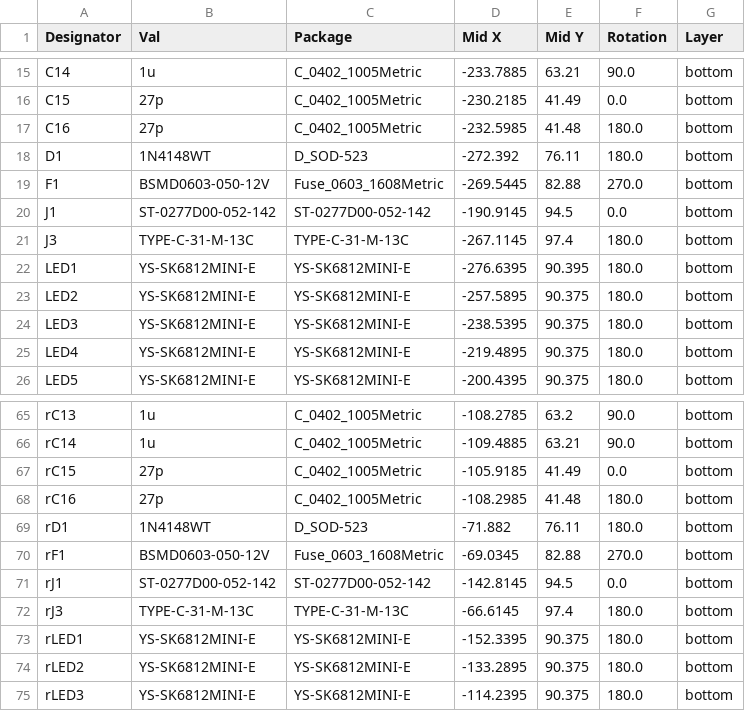
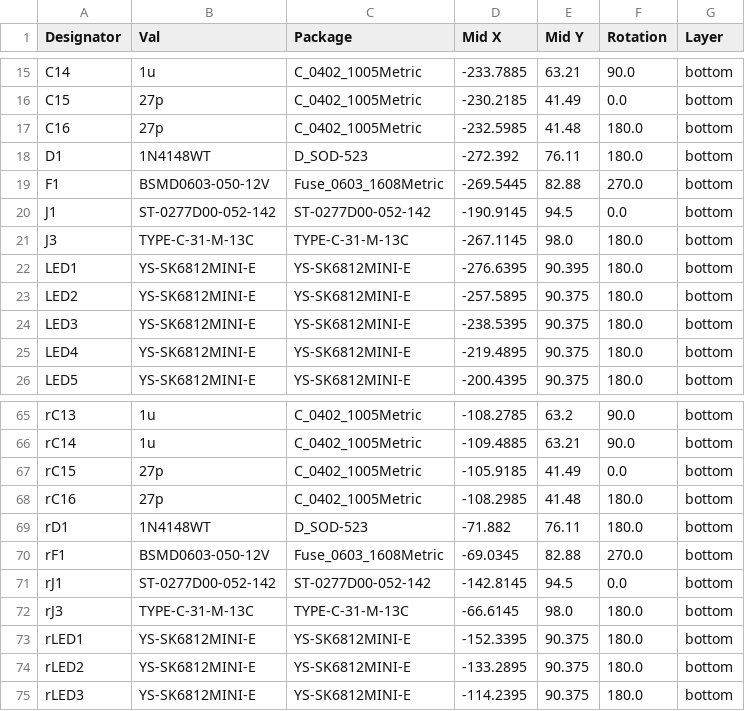
Before and after one commit to foostan/lskbd, a CSV file: pcbs/lskbd-chocolate/hotswap/jlcpcb/production_files/CPL-ls-chocolate.csv, drawn as a sheet; only a part is shown, gaps mark what is left out.

```diff
--- a/pcbs/lskbd-chocolate/hotswap/jlcpcb/production_files/CPL-ls-chocolate.csv
+++ b/pcbs/lskbd-chocolate/hotswap/jlcpcb/production_files/CPL-ls-chocolate.csv
@@ -20,3 +20,3 @@ F1,BSMD0603-050-12V,Fuse_0603_1608Metric,-269.5445,82.88,270.0,bottom
 J1,ST-0277D00-052-142,ST-0277D00-052-142,-190.9145,94.5,0.0,bottom
-J3,TYPE-C-31-M-13C,TYPE-C-31-M-13C,-267.1145,97.4,180.0,bottom
+J3,TYPE-C-31-M-13C,TYPE-C-31-M-13C,-267.1145,98.0,180.0,bottom
 LED1,YS-SK6812MINI-E,YS-SK6812MINI-E,-276.6395,90.395,180.0,bottom
@@ -71,3 +71,3 @@ rF1,BSMD0603-050-12V,Fuse_0603_1608Metric,-69.0345,82.88,270.0,bottom
 rJ1,ST-0277D00-052-142,ST-0277D00-052-142,-142.8145,94.5,0.0,bottom
-rJ3,TYPE-C-31-M-13C,TYPE-C-31-M-13C,-66.6145,97.4,180.0,bottom
+rJ3,TYPE-C-31-M-13C,TYPE-C-31-M-13C,-66.6145,98.0,180.0,bottom
 rLED1,YS-SK6812MINI-E,YS-SK6812MINI-E,-152.3395,90.375,180.0,bottom
```
Also changed, not shown: 3 other files.
